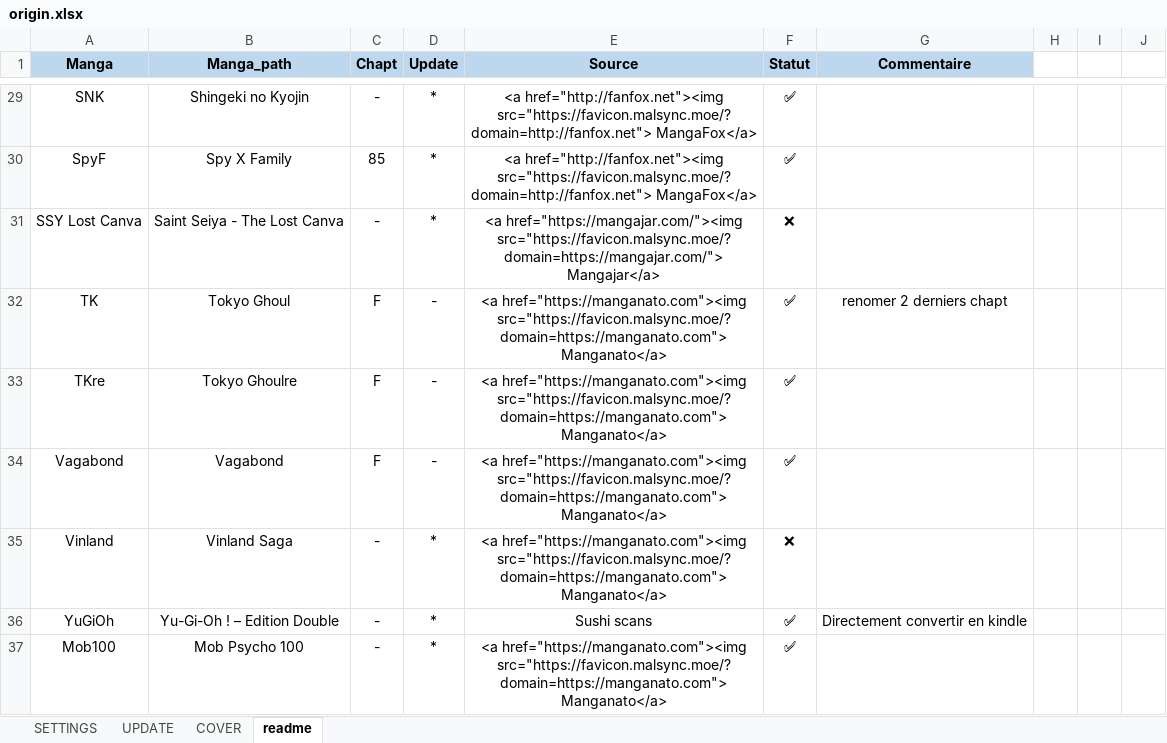
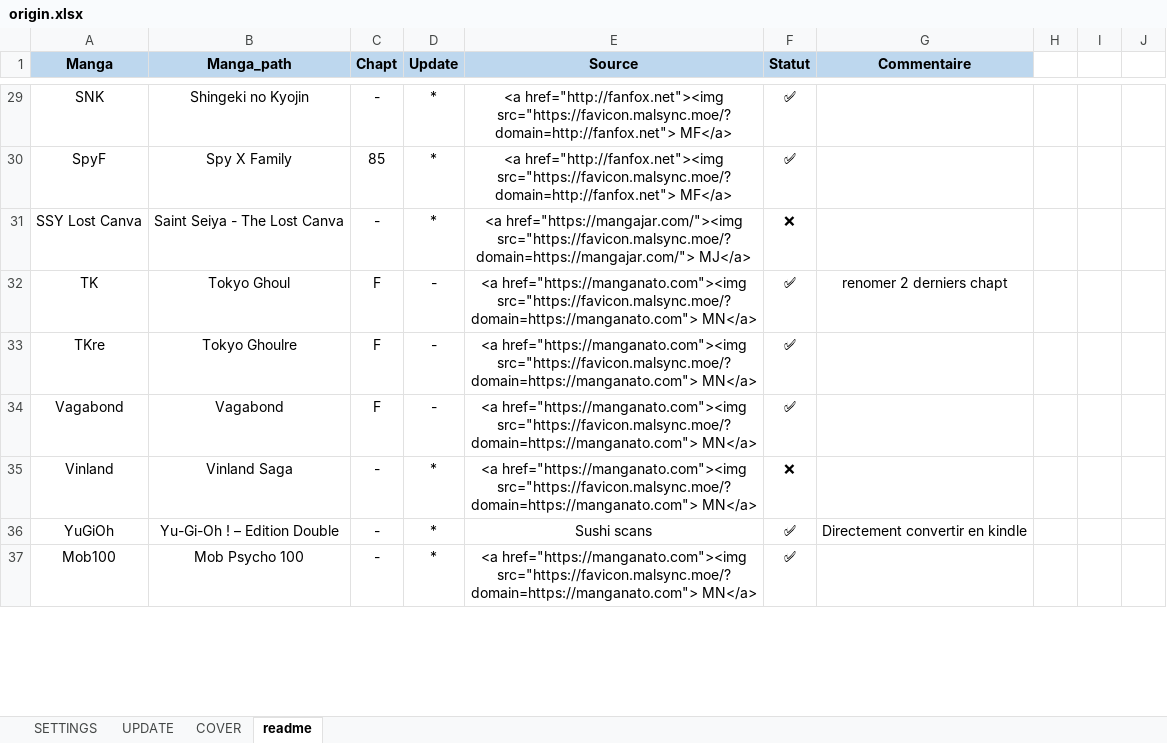
Before and after one commit to PierreRlld/EMS, an Excel workbook: origin.xlsx, sheet readme, drawn as a sheet; only a part is shown, gaps mark what is left out; values as stored, in another font and other column widths than the file's, no borders; the diff covers the shown part only; the diff names each change by its address in the sheet, - before the commit and + after, or states it on an @@ line.

```diff
--- a/origin.xlsx (sheet readme)
+++ b/origin.xlsx (sheet readme)
-E29:E30 (Source): …href="http://fanfox.net"><img src="https://favicon.malsync.moe/?domain=http://fanfox.net"> MangaFox</a>
+E29:E30 (Source): …href="http://fanfox.net"><img src="https://favicon.malsync.moe/?domain=http://fanfox.net"> MF</a>
-E31 (Source): …href="https://mangajar.com/"><img src="https://favicon.malsync.moe/?domain=https://mangajar.com/"> Mangajar</a>
+E31 (Source): …href="https://mangajar.com/"><img src="https://favicon.malsync.moe/?domain=https://mangajar.com/"> MJ</a>
-E32:E35 (Source): …href="https://manganato.com"><img src="https://favicon.malsync.moe/?domain=https://manganato.com"> Manganato</a>
+E32:E35 (Source): …href="https://manganato.com"><img src="https://favicon.malsync.moe/?domain=https://manganato.com"> MN</a>
-E37 (Source): …href="https://manganato.com"><img src="https://favicon.malsync.moe/?domain=https://manganato.com"> Manganato</a>
+E37 (Source): …href="https://manganato.com"><img src="https://favicon.malsync.moe/?domain=https://manganato.com"> MN</a>
```
Also changed, not shown: 40 edited cells elsewhere in this sheet, 1 other file.
